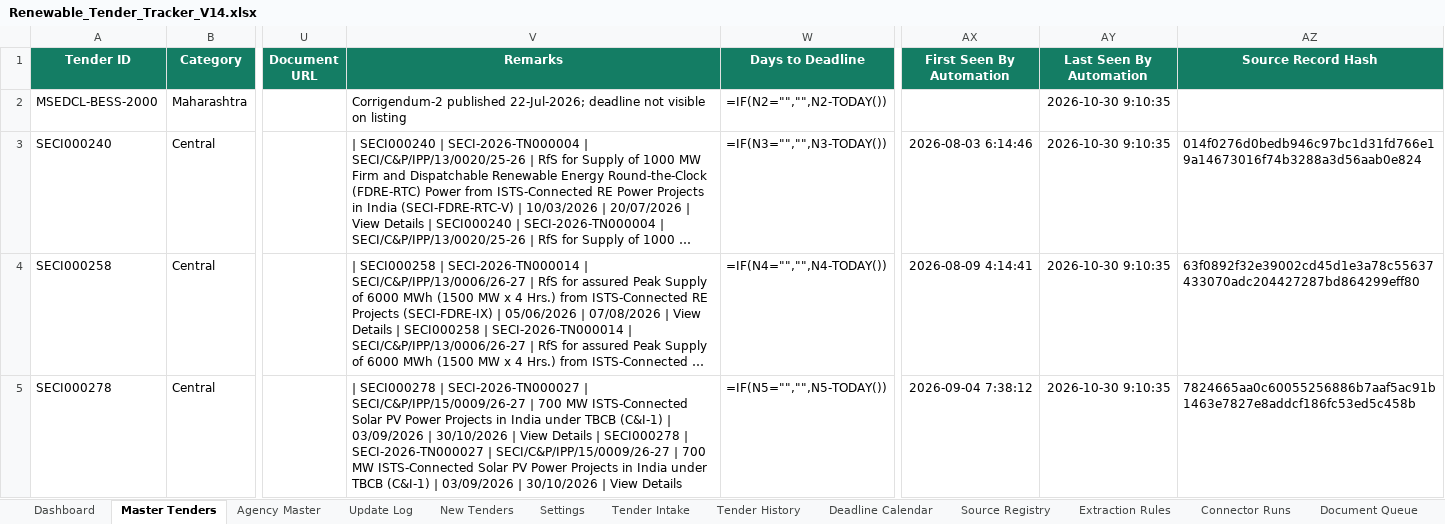
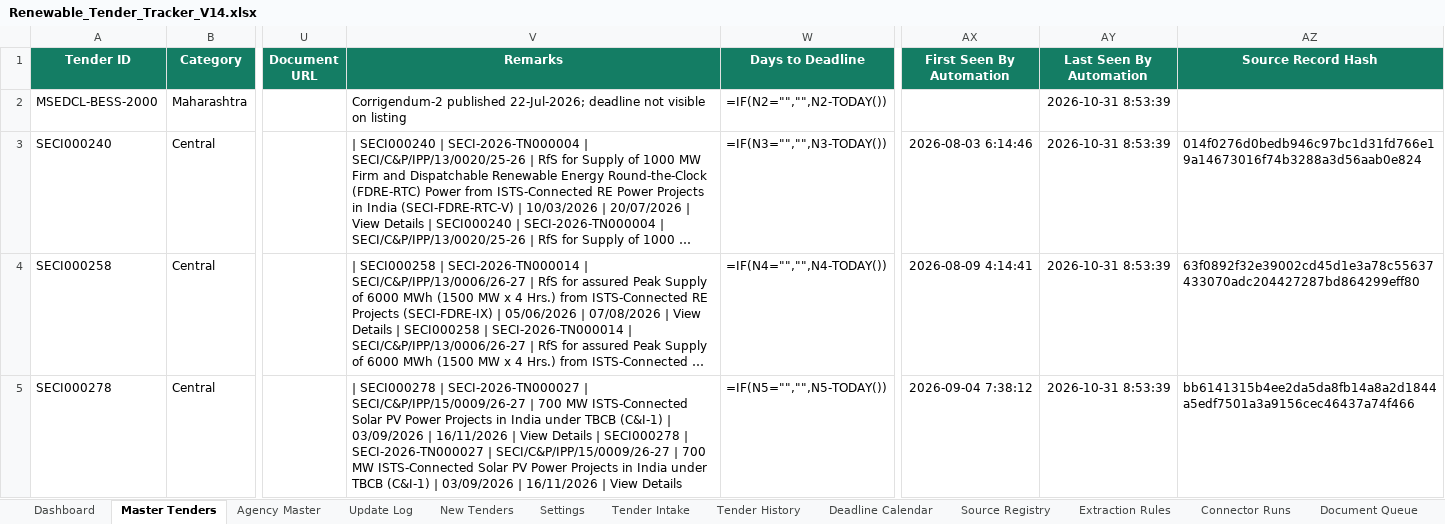
Before and after one commit to omi54321/Renewable-tender-tracker, an Excel workbook: Output/Renewable_Tender_Tracker_V14.xlsx, sheet Master Tenders, drawn as a sheet; only a part is shown, gaps mark what is left out; long unchanged cells end in …; values as stored, in another font and other column widths than the file's, no borders; formulas without a stored value are shown as written; conditional formats and table styles not drawn; the diff covers the shown part only; the diff names each change by its address in the sheet, - before the commit and + after, or states it on an @@ line.

Commit message:
V14 automated tender update 2026-10-31 08:53 UTC

```diff
--- a/Output/Renewable_Tender_Tracker_V14.xlsx (sheet Master Tenders)
+++ b/Output/Renewable_Tender_Tracker_V14.xlsx (sheet Master Tenders)
-AY2:AY5 (Last Seen By Automation): 2026-10-30 9:10:35
+AY2:AY5 (Last Seen By Automation): 2026-10-31 8:53:39
-V5 (Remarks): …03/09/2026 | 30/10/2026 | View Details | SECI000278 | SECI-2026-TN000027 | SECI/C&P/IPP/15/0009/26-27 | 700 MW ISTS-Connected Solar PV Power Projects in India under TBCB (C&I-1) | 03/09/2026 | 30/10/2026 | View…
+V5 (Remarks): …03/09/2026 | 16/11/2026 | View Details | SECI000278 | SECI-2026-TN000027 | SECI/C&P/IPP/15/0009/26-27 | 700 MW ISTS-Connected Solar PV Power Projects in India under TBCB (C&I-1) | 03/09/2026 | 16/11/2026 | View…
-AZ5 (Source Record Hash): 7824665aa0c60055256886b7aaf5ac91b1463e7827e8addcf186fc53ed5c458b
+AZ5 (Source Record Hash): bb6141315b4ee2da5da8fb14a8a2d1844a5edf7501a3a9156cec46437a74f466
```
Also changed, not shown: 1 added row and 37 edited cells elsewhere in this sheet, sheet Exclusion Log, sheet Automation Status, 4 other files.
